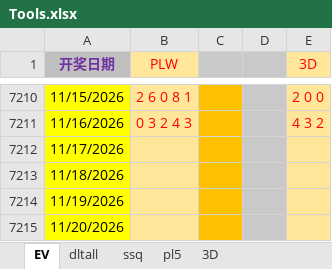
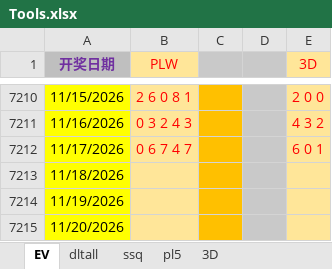
Before and after one commit to 12308422/jnsj, an Excel workbook: Tools.xlsx, sheet EV, drawn as a sheet; only a part is shown, gaps mark what is left out; values as stored, in another font and other column widths than the file's, no borders; the diff names each change by its address in the sheet, - before the commit and + after, or states it on an @@ line.

```diff
--- a/Tools.xlsx (sheet EV)
+++ b/Tools.xlsx (sheet EV)
-B7212 (PLW): (empty)
+B7212 (PLW): 0 6 7 4 7
-E7212 (3D): (empty)
+E7212 (3D): 6 0 1
```
Also changed, not shown: sheet ssq, sheet pl5, sheet 3D.
